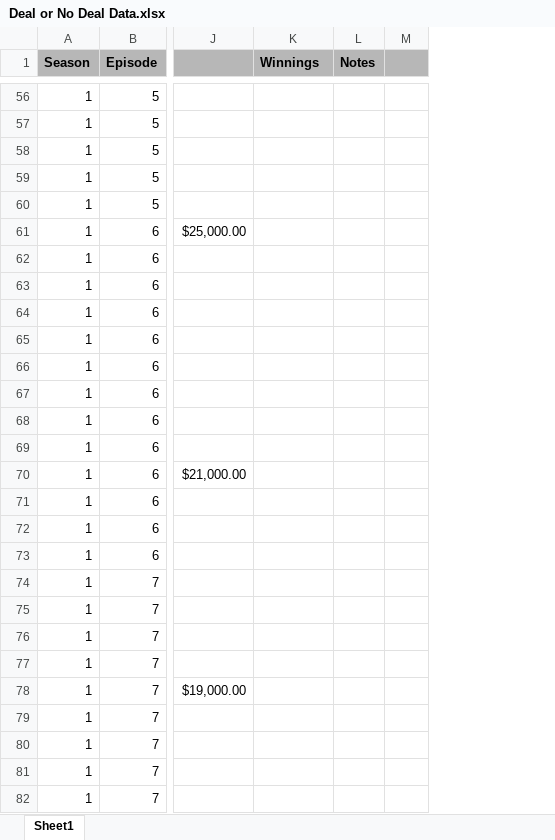
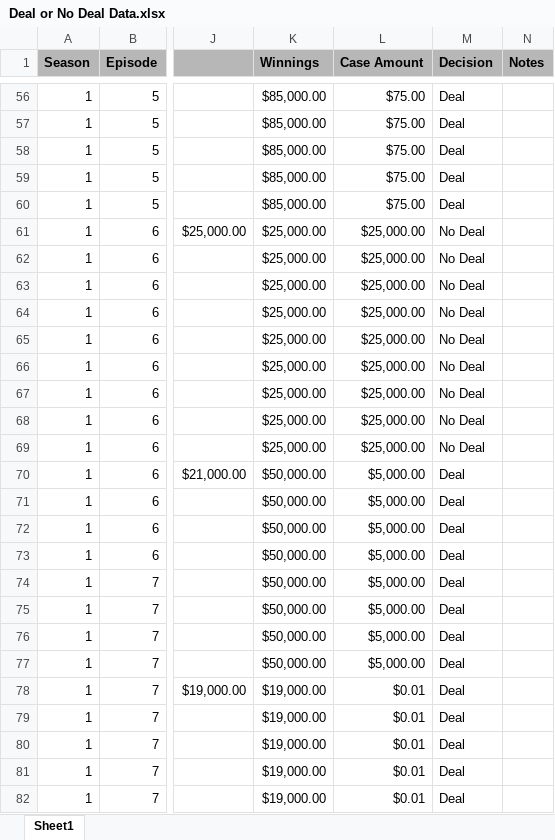
Before and after one commit to nathancooperjones/deal-or-no-deal, an Excel workbook: data/Deal or No Deal Data.xlsx, sheet Sheet1, drawn as a sheet; only a part is shown, gaps mark what is left out; values as stored, in another font and other column widths than the file's, no borders; charts and pictures not drawn; removed rows and columns are numbered as before the commit, all else as after; the diff covers the shown part only; the diff names each change by its address in the sheet, - before the commit and + after, or states it on an @@ line.

```diff
--- a/data/Deal or No Deal Data.xlsx (sheet Sheet1)
+++ b/data/Deal or No Deal Data.xlsx (sheet Sheet1)
+column L (Case Amount), rows 56-82: $75.00 | $75.00 | $75.00 | $75.00 | $75.00 | $25,000.00 | $25,000.00 | $25,000.00 | $25,000.00 | $25,000.00 | $25,000.00 | $25,000.00 | $25,000.00 | $25,000.00 | $5,000.00 | $5,000.00 | $5,000.00 | $5,000.00 | $5,000.00 | $5,000.00 | $5,000.00 | $5,000.00 | $0.01 | $0.01 | $0.01 | $0.01 | $0.01
+column M (Decision), rows 56-82: Deal | Deal | Deal | Deal | Deal | No Deal | No Deal | No Deal | No Deal | No Deal | No Deal | No Deal | No Deal | No Deal | Deal | Deal | Deal | Deal | Deal | Deal | Deal | Deal | Deal | Deal | Deal | Deal | Deal
-column M, empty
-K56:K60 (Winnings): (empty)
+K56:K60 (Winnings): $85,000.00
-K61:K69 (Winnings): (empty)
+K61:K69 (Winnings): $25,000.00
-K70:K77 (Winnings): (empty)
+K70:K77 (Winnings): $50,000.00
-K78:K82 (Winnings): (empty)
+K78:K82 (Winnings): $19,000.00
```
Also changed, not shown: 2 removed rows and 597 edited cells elsewhere in this sheet, 7 other files.
